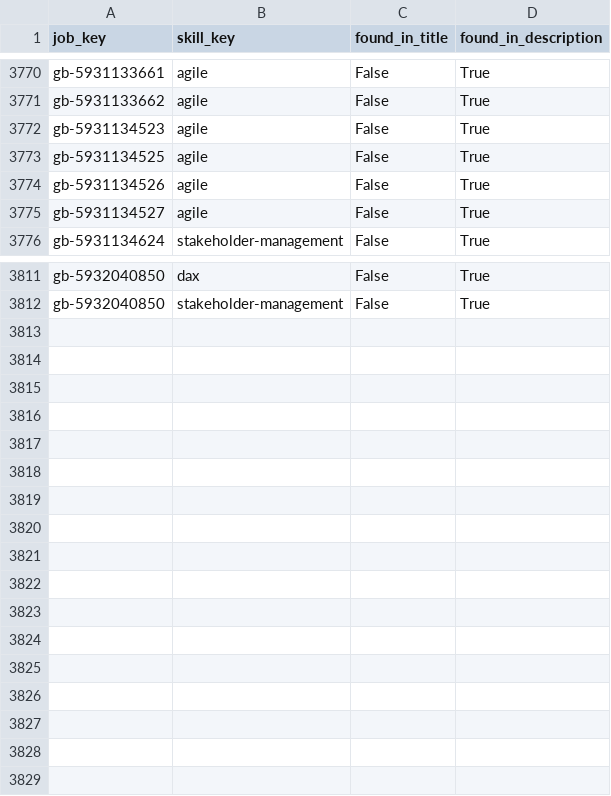
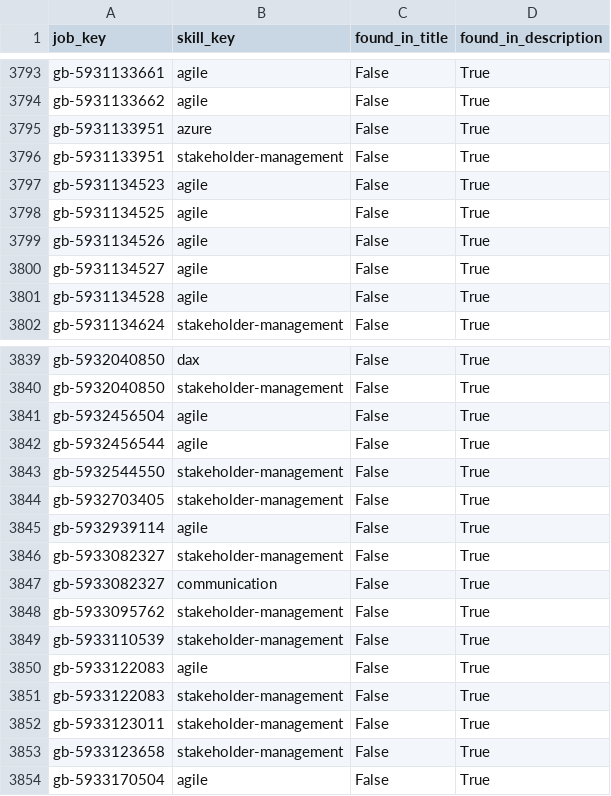
Before and after one commit to italofvaz/european-job-market-analysis, a CSV file: data/processed/bridge_job_skills.csv, drawn as a sheet; only a part is shown, gaps mark what is left out; the diff covers the shown part only.

```diff
--- a/data/processed/bridge_job_skills.csv
+++ b/data/processed/bridge_job_skills.csv
@@ -3771,2 +3794,4 @@ gb-5931133661,agile,False,True
 gb-5931133662,agile,False,True
+gb-5931133951,azure,False,True
+gb-5931133951,stakeholder-management,False,True
 gb-5931134523,agile,False,True
@@ -3775,2 +3800,3 @@ gb-5931134526,agile,False,True
 gb-5931134527,agile,False,True
+gb-5931134528,agile,False,True
 gb-5931134624,stakeholder-management,False,True
@@ -3812 +3840,15 @@ gb-5932040850,dax,False,True
 gb-5932040850,stakeholder-management,False,True
+gb-5932456504,agile,False,True
+gb-5932456544,agile,False,True
+gb-5932544550,stakeholder-management,False,True
+gb-5932703405,stakeholder-management,False,True
+gb-5932939114,agile,False,True
+gb-5933082327,stakeholder-management,False,True
+gb-5933082327,communication,False,True
+gb-5933095762,stakeholder-management,False,True
+gb-5933110539,stakeholder-management,False,True
+gb-5933122083,agile,False,True
+gb-5933122083,stakeholder-management,False,True
+gb-5933123011,stakeholder-management,False,True
+gb-5933123658,stakeholder-management,False,True
+gb-5933170504,agile,False,True
```
Also changed, not shown: 25 added rows elsewhere in this file, data/logs/collection_runs.csv, data/processed/dim_company.csv, 12 other files.
